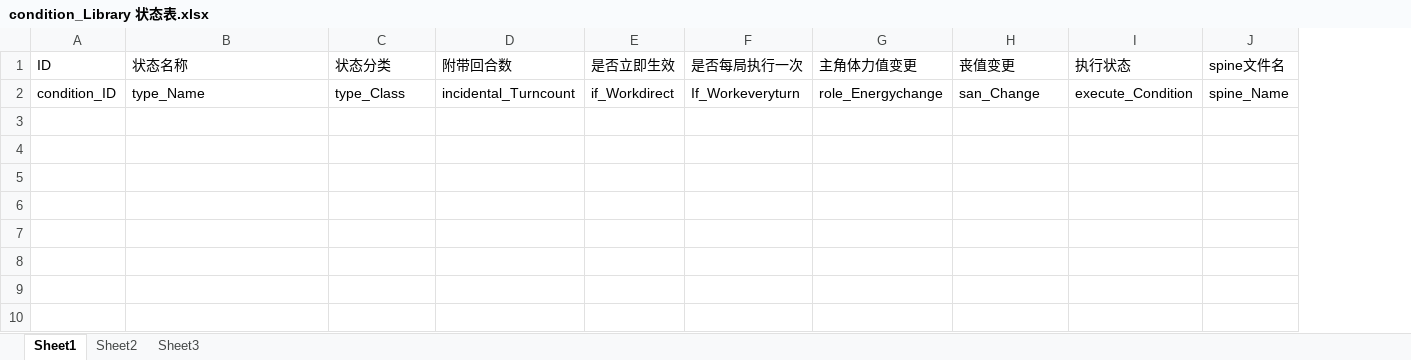
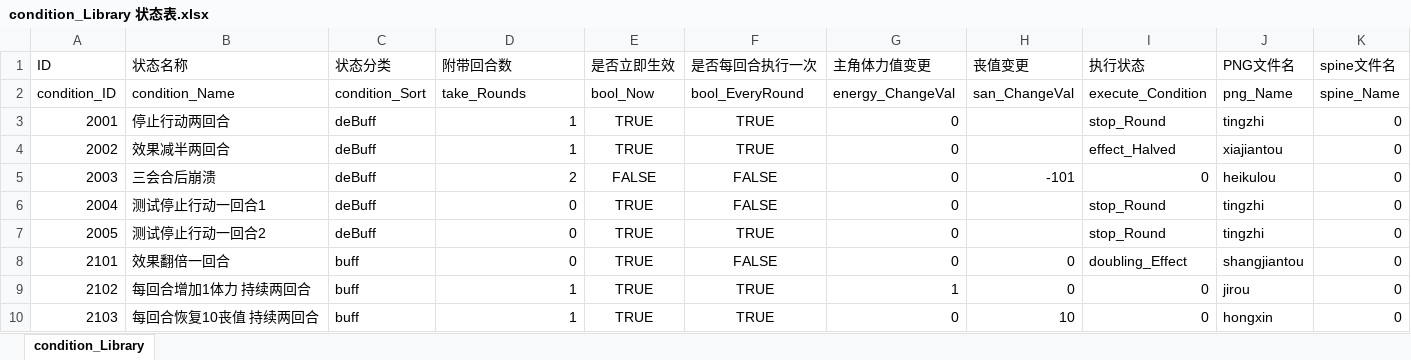
Before and after one commit to OnLifer/CiGA2020, an Excel workbook: design_Doc/Parameter table/condition_Library 状态表.xlsx, sheet condition_Library, drawn as a sheet; values as stored, in another font and other column widths than the file's, no borders; removed rows and columns are numbered as before the commit, all else as after; the diff names each change by its address in the sheet, - before the commit and + after, or states it on an @@ line.

```diff
--- a/design_Doc/Parameter table/condition_Library 状态表.xlsx (sheet condition_Library)
+++ b/design_Doc/Parameter table/condition_Library 状态表.xlsx (sheet condition_Library)
-sheet tab: Sheet1
+sheet tab: condition_Library
-sheet tab: Sheet2
-sheet tab: Sheet3
-column F (是否每局执行一次), row 2: If_Workeveryturn
+column F (是否每回合执行一次), row 2: bool_EveryRound
+column J (PNG文件名), row 2: png_Name
-B2 (状态名称): type_Name
+B2 (状态名称): condition_Name
-C2 (状态分类): type_Class
+C2 (状态分类): condition_Sort
-D2 (附带回合数): incidental_Turncount
+D2 (附带回合数): take_Rounds
-E2 (是否立即生效): if_Workdirect
+E2 (是否立即生效): bool_Now
-G2 (主角体力值变更): role_Energychange
+G2 (主角体力值变更): energy_ChangeVal
-H2 (丧值变更): san_Change
+H2 (丧值变更): san_ChangeVal
+row 3: 2001 | 停止行动两回合 | deBuff | 1 | TRUE | TRUE | 0 |  | stop_Round | tingzhi | 0
+row 4: 2002 | 效果减半两回合 | deBuff | 1 | TRUE | TRUE | 0 |  | effect_Halved | xiajiantou | 0
+row 5: 2003 | 三会合后崩溃 | deBuff | 2 | FALSE | FALSE | 0 | -101 | 0 | heikulou | 0
+row 6: 2004 | 测试停止行动一回合1 | deBuff | 0 | TRUE | FALSE | 0 |  | stop_Round | tingzhi | 0
+row 7: 2005 | 测试停止行动一回合2 | deBuff | 0 | TRUE | TRUE | 0 |  | stop_Round | tingzhi | 0
+row 8: 2101 | 效果翻倍一回合 | buff | 0 | TRUE | FALSE | 0 | 0 | doubling_Effect | shangjiantou | 0
+row 9: 2102 | 每回合增加1体力 持续两回合 | buff | 1 | TRUE | TRUE | 1 | 0 | 0 | jirou | 0
+row 10: 2103 | 每回合恢复10丧值 持续两回合 | buff | 1 | TRUE | TRUE | 0 | 10 | 0 | hongxin | 0
```
Also changed, not shown: 4 other files.
